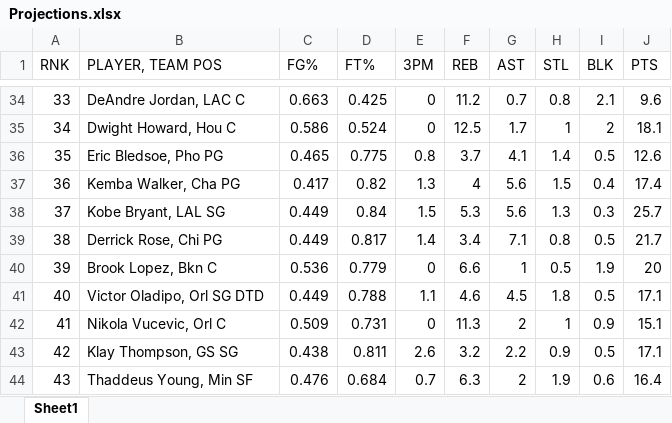
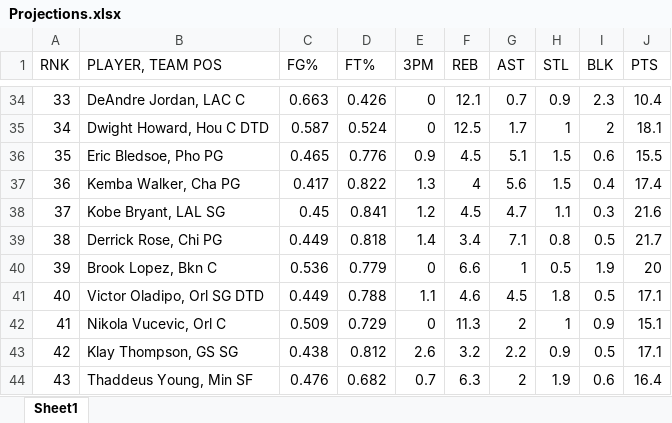
Before and after one commit to erikreppel/Fantasy-Basketball-Player-Ranker, an Excel workbook: Projections.xlsx, sheet Sheet1, drawn as a sheet; only a part is shown, gaps mark what is left out; values as stored, in another font and other column widths than the file's, no borders; the diff covers the shown part only; the diff names each change by its address in the sheet, - before the commit and + after, or states it on an @@ line.

```diff
--- a/Projections.xlsx (sheet Sheet1)
+++ b/Projections.xlsx (sheet Sheet1)
-D34 (FT%): 0.425
+D34 (FT%): 0.426
-F34 (REB): 11.2
+F34 (REB): 12.1
-H34 (STL): 0.8
+H34 (STL): 0.9
-I34 (BLK): 2.1
+I34 (BLK): 2.3
-J34 (PTS): 9.6
+J34 (PTS): 10.4
-B35 (PLAYER, TEAM POS): Dwight Howard, Hou C
+B35 (PLAYER, TEAM POS): Dwight Howard, Hou C DTD
-C35 (FG%): 0.586
+C35 (FG%): 0.587
-D36 (FT%): 0.775
+D36 (FT%): 0.776
-E36 (3PM): 0.8
+E36 (3PM): 0.9
-F36 (REB): 3.7
+F36 (REB): 4.5
-G36 (AST): 4.1
+G36 (AST): 5.1
-H36 (STL): 1.4
+H36 (STL): 1.5
-I36 (BLK): 0.5
+I36 (BLK): 0.6
-J36 (PTS): 12.6
+J36 (PTS): 15.5
-D37 (FT%): 0.82
+D37 (FT%): 0.822
-C38 (FG%): 0.449
+C38 (FG%): 0.45
-D38 (FT%): 0.84
+D38 (FT%): 0.841
-E38 (3PM): 1.5
+E38 (3PM): 1.2
-F38 (REB): 5.3
+F38 (REB): 4.5
-G38 (AST): 5.6
+G38 (AST): 4.7
-H38 (STL): 1.3
+H38 (STL): 1.1
-J38 (PTS): 25.7
+J38 (PTS): 21.6
-D39 (FT%): 0.817
+D39 (FT%): 0.818
-D42 (FT%): 0.731
+D42 (FT%): 0.729
-D43 (FT%): 0.811
+D43 (FT%): 0.812
-D44 (FT%): 0.684
+D44 (FT%): 0.682
```
Also changed, not shown: 9 added rows and 354 edited cells elsewhere in this sheet, 1 other file.
